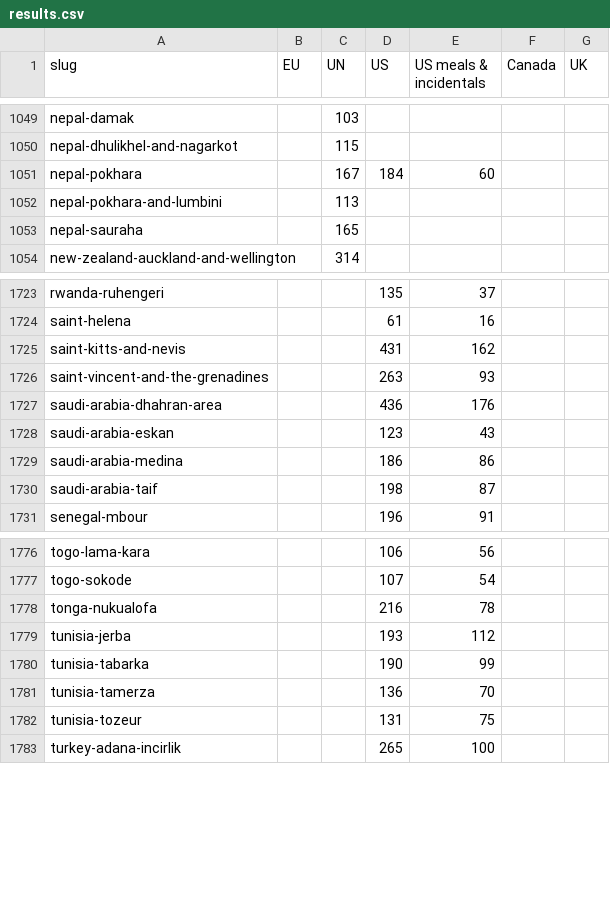
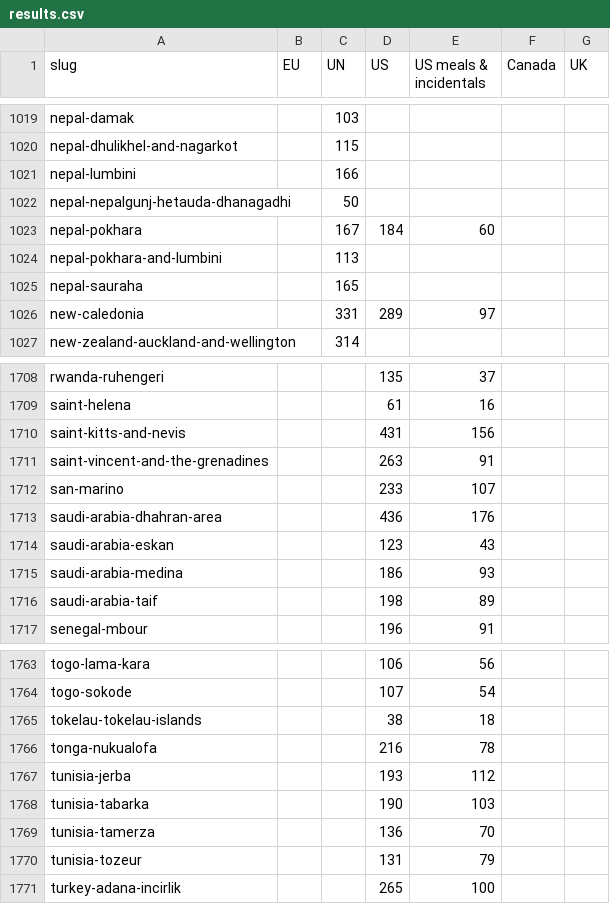
Before and after one commit to PublicI/per-diems, a CSV file: results.csv, drawn as a sheet; only a part is shown, gaps mark what is left out; the diff covers the shown part only.

```diff
--- a/results.csv
+++ b/results.csv
@@ -1050,2 +1020,4 @@ nepal-damak,,103,,,,
 nepal-dhulikhel-and-nagarkot,,115,,,,
+nepal-lumbini,,166,,,,
+nepal-nepalgunj-hetauda-dhanagadhi,,50,,,,
 nepal-pokhara,,167,184,60,,
@@ -1053,2 +1025,3 @@ nepal-pokhara-and-lumbini,,113,,,,
 nepal-sauraha,,165,,,,
+new-caledonia,,331,289,97,,
 new-zealand-auckland-and-wellington,,314,,,,
@@ -1724,8 +1709,9 @@ rwanda-ruhengeri,,,135,37,,
 saint-helena,,,61,16,,
-saint-kitts-and-nevis,,,431,162,,
-saint-vincent-and-the-grenadines,,,263,93,,
+saint-kitts-and-nevis,,,431,156,,
+saint-vincent-and-the-grenadines,,,263,91,,
+san-marino,,,233,107,,
 saudi-arabia-dhahran-area,,,436,176,,
 saudi-arabia-eskan,,,123,43,,
-saudi-arabia-medina,,,186,86,,
-saudi-arabia-taif,,,198,87,,
+saudi-arabia-medina,,,186,93,,
+saudi-arabia-taif,,,198,89,,
 senegal-mbour,,,196,91,,
@@ -1777,7 +1764,8 @@ togo-lama-kara,,,106,56,,
 togo-sokode,,,107,54,,
+tokelau-tokelau-islands,,,38,18,,
 tonga-nukualofa,,,216,78,,
 tunisia-jerba,,,193,112,,
-tunisia-tabarka,,,190,99,,
+tunisia-tabarka,,,190,103,,
 tunisia-tamerza,,,136,70,,
-tunisia-tozeur,,,131,75,,
+tunisia-tozeur,,,131,79,,
 turkey-adana-incirlik,,,265,100,,
```
Also changed, not shown: 19 added rows, 33 removed rows, 12 moved rows and 63 edited cells elsewhere in this file, 3 other files.
